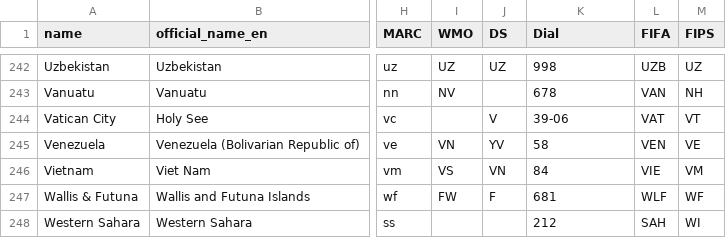
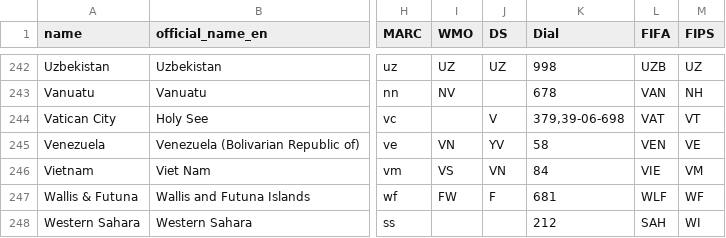
Before and after one commit to datasets/country-codes, a CSV file: data/country-codes.csv, drawn as a sheet; only a part is shown, gaps mark what is left out; the diff names each change by its address in the sheet, - before the commit and + after, or states it on an @@ line.

Commit message:
Changed Vatican's Dial Number
https://en.wikipedia.org/wiki/Telephone_numbers_in_Vatican_City

```diff
--- a/data/country-codes.csv
+++ b/data/country-codes.csv
-K244 (Dial): 39-06
+K244 (Dial): 379,39-06-698
```
